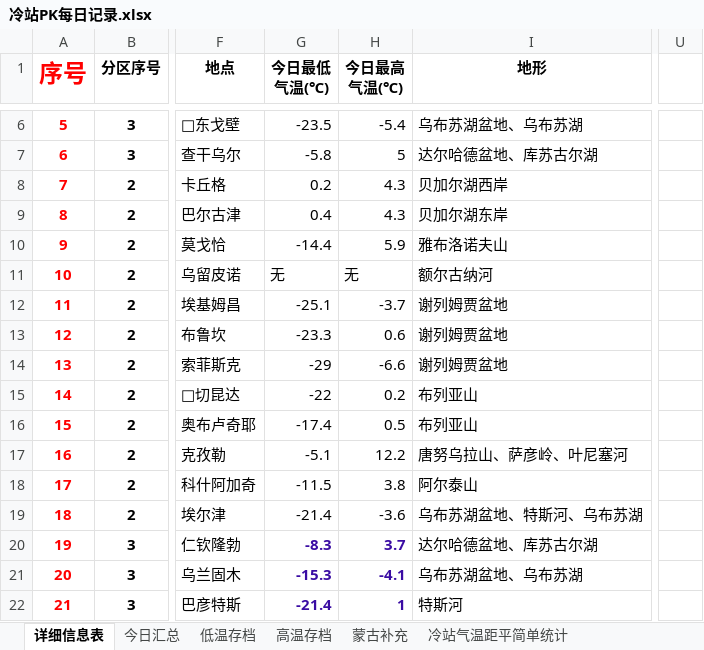
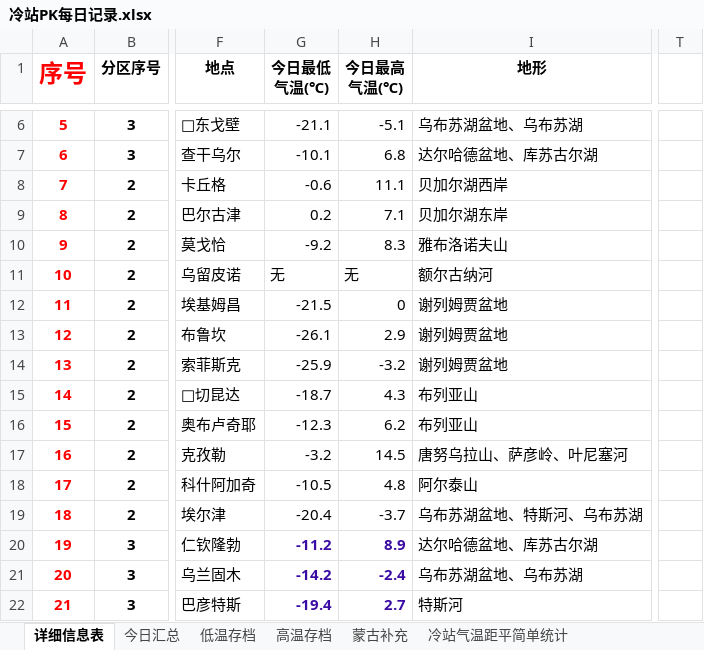
Before and after one commit to qkvkql/default, an Excel workbook: 气象/冷站PK每日记录.xlsx, sheet 详细信息表, drawn as a sheet; only a part is shown, gaps mark what is left out; values as stored, in another font and other column widths than the file's, no borders; removed rows and columns are numbered as before the commit, all else as after; the diff covers the shown part only; the diff names each change by its address in the sheet, - before the commit and + after, or states it on an @@ line.

```diff
--- a/气象/冷站PK每日记录.xlsx (sheet 详细信息表)
+++ b/气象/冷站PK每日记录.xlsx (sheet 详细信息表)
+column T, empty
-column U, empty
-G6 (今日最低 气温(℃)): -23.5
+G6 (今日最低 气温(℃)): -21.1
-H6 (今日最高 气温(℃)): -5.4
+H6 (今日最高 气温(℃)): -5.1
-G7 (今日最低 气温(℃)): -5.8
+G7 (今日最低 气温(℃)): -10.1
-H7 (今日最高 气温(℃)): 5
+H7 (今日最高 气温(℃)): 6.8
-G8 (今日最低 气温(℃)): 0.2
+G8 (今日最低 气温(℃)): -0.6
-H8 (今日最高 气温(℃)): 4.3
+H8 (今日最高 气温(℃)): 11.1
-G9 (今日最低 气温(℃)): 0.4
+G9 (今日最低 气温(℃)): 0.2
-H9 (今日最高 气温(℃)): 4.3
+H9 (今日最高 气温(℃)): 7.1
-G10 (今日最低 气温(℃)): -14.4
+G10 (今日最低 气温(℃)): -9.2
-H10 (今日最高 气温(℃)): 5.9
+H10 (今日最高 气温(℃)): 8.3
-G12 (今日最低 气温(℃)): -25.1
+G12 (今日最低 气温(℃)): -21.5
-H12 (今日最高 气温(℃)): -3.7
+H12 (今日最高 气温(℃)): 0
-G13 (今日最低 气温(℃)): -23.3
+G13 (今日最低 气温(℃)): -26.1
-H13 (今日最高 气温(℃)): 0.6
+H13 (今日最高 气温(℃)): 2.9
-G14 (今日最低 气温(℃)): -29
+G14 (今日最低 气温(℃)): -25.9
-H14 (今日最高 气温(℃)): -6.6
+H14 (今日最高 气温(℃)): -3.2
-G15 (今日最低 气温(℃)): -22
+G15 (今日最低 气温(℃)): -18.7
-H15 (今日最高 气温(℃)): 0.2
+H15 (今日最高 气温(℃)): 4.3
-G16 (今日最低 气温(℃)): -17.4
+G16 (今日最低 气温(℃)): -12.3
-H16 (今日最高 气温(℃)): 0.5
+H16 (今日最高 气温(℃)): 6.2
-G17 (今日最低 气温(℃)): -5.1
+G17 (今日最低 气温(℃)): -3.2
-H17 (今日最高 气温(℃)): 12.2
+H17 (今日最高 气温(℃)): 14.5
-G18 (今日最低 气温(℃)): -11.5
+G18 (今日最低 气温(℃)): -10.5
-H18 (今日最高 气温(℃)): 3.8
+H18 (今日最高 气温(℃)): 4.8
-G19 (今日最低 气温(℃)): -21.4
+G19 (今日最低 气温(℃)): -20.4
-H19 (今日最高 气温(℃)): -3.6
+H19 (今日最高 气温(℃)): -3.7
-G20 (今日最低 气温(℃)): -8.3
+G20 (今日最低 气温(℃)): -11.2
-H20 (今日最高 气温(℃)): 3.7
+H20 (今日最高 气温(℃)): 8.9
-G21 (今日最低 气温(℃)): -15.3
+G21 (今日最低 气温(℃)): -14.2
-H21 (今日最高 气温(℃)): -4.1
+H21 (今日最高 气温(℃)): -2.4
-G22 (今日最低 气温(℃)): -21.4
+G22 (今日最低 气温(℃)): -19.4
-H22 (今日最高 气温(℃)): 1
+H22 (今日最高 气温(℃)): 2.7
```
Also changed, not shown: 147 edited cells elsewhere in this sheet, sheet 今日汇总, sheet 高温存档, sheet 低温存档, 气象/北方强冷站：统计信息.xlsx, 5 other files.
